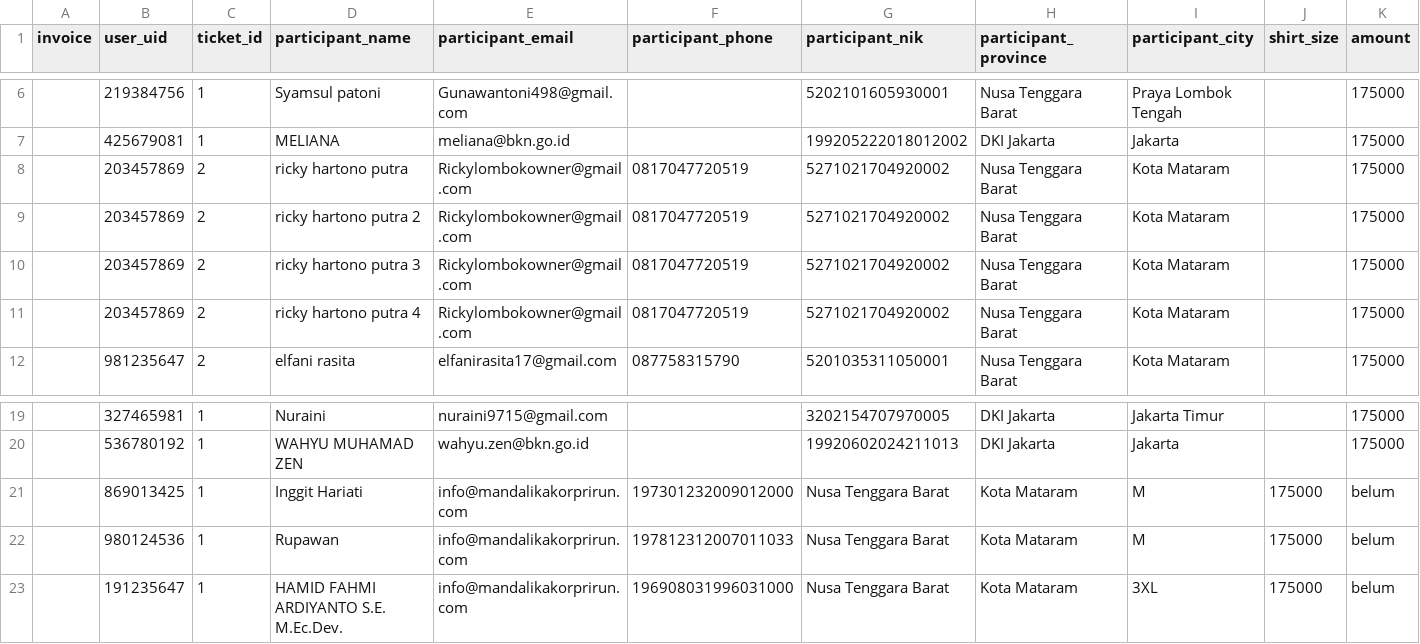
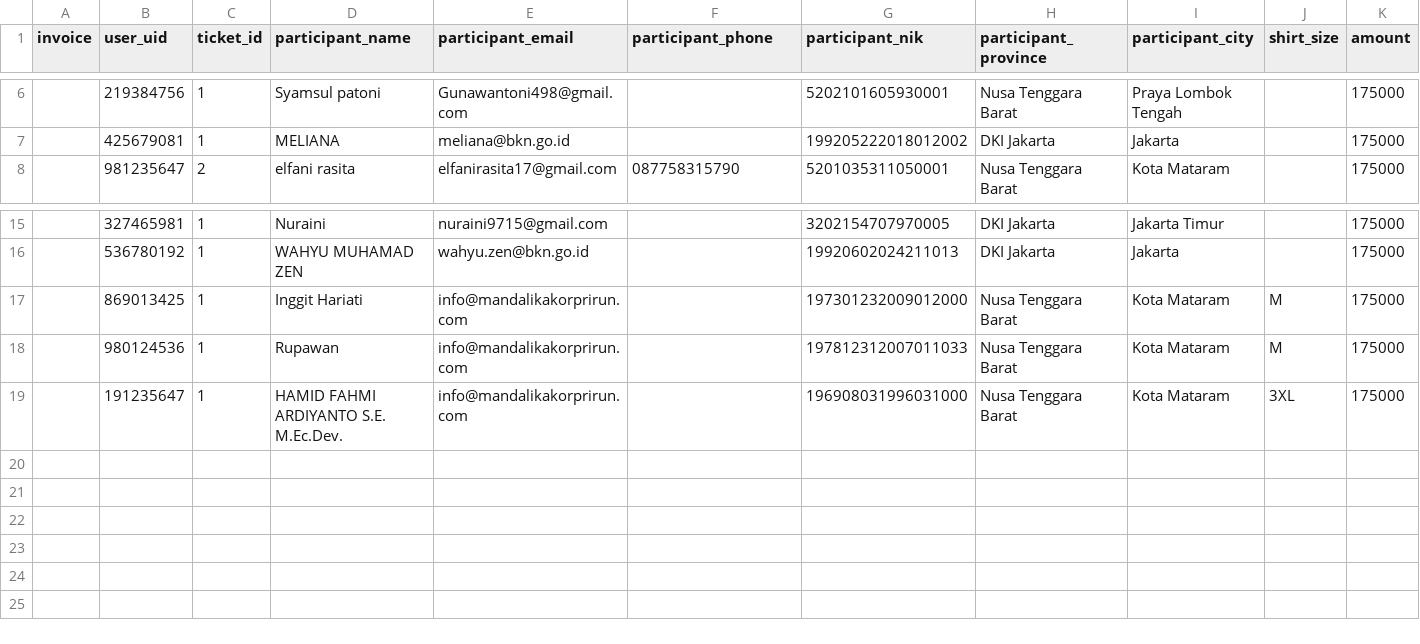
Before and after one commit to failamir/loudisland, a CSV file: public/samples/Book9.csv, drawn as a sheet; only a part is shown, gaps mark what is left out; removed rows and columns are numbered as before the commit, all else as after; rows hold the shown columns only; the diff names each change by its address in the sheet, - before the commit and + after, or states it on an @@ line.

```diff
--- a/public/samples/Book9.csv
+++ b/public/samples/Book9.csv
-row 8:  | 203457869 | 2 | ricky hartono putra | Rickylombokowner@gmail.com | 0817047720519 | 5271021704920002 | Nusa Tenggara Barat | Kota Mataram |  | 175000
-row 9:  | 203457869 | 2 | ricky hartono putra 2 | Rickylombokowner@gmail.com | 0817047720519 | 5271021704920002 | Nusa Tenggara Barat | Kota Mataram |  | 175000
-row 10:  | 203457869 | 2 | ricky hartono putra 3 | Rickylombokowner@gmail.com | 0817047720519 | 5271021704920002 | Nusa Tenggara Barat | Kota Mataram |  | 175000
-row 11:  | 203457869 | 2 | ricky hartono putra 4 | Rickylombokowner@gmail.com | 0817047720519 | 5271021704920002 | Nusa Tenggara Barat | Kota Mataram |  | 175000
-row 21:  | 869013425 | 1 | Inggit Hariati | info@mandalikakorprirun.com | 197301232009012000 | Nusa Tenggara Barat | Kota Mataram | M | 175000 | belum
-row 22:  | 980124536 | 1 | Rupawan | info@mandalikakorprirun.com | 197812312007011033 | Nusa Tenggara Barat | Kota Mataram | M | 175000 | belum
-row 23:  | 191235647 | 1 | HAMID FAHMI ARDIYANTO S.E. M.Ec.Dev. | info@mandalikakorprirun.com | 196908031996031000 | Nusa Tenggara Barat | Kota Mataram | 3XL | 175000 | belum
+row 17:  | 869013425 | 1 | Inggit Hariati | info@mandalikakorprirun.com |  | 197301232009012000 | Nusa Tenggara Barat | Kota Mataram | M | 175000
+row 18:  | 980124536 | 1 | Rupawan | info@mandalikakorprirun.com |  | 197812312007011033 | Nusa Tenggara Barat | Kota Mataram | M | 175000
+row 19:  | 191235647 | 1 | HAMID FAHMI ARDIYANTO S.E. M.Ec.Dev. | info@mandalikakorprirun.com |  | 196908031996031000 | Nusa Tenggara Barat | Kota Mataram | 3XL | 175000
```
Also changed, not shown: 14 other files.
